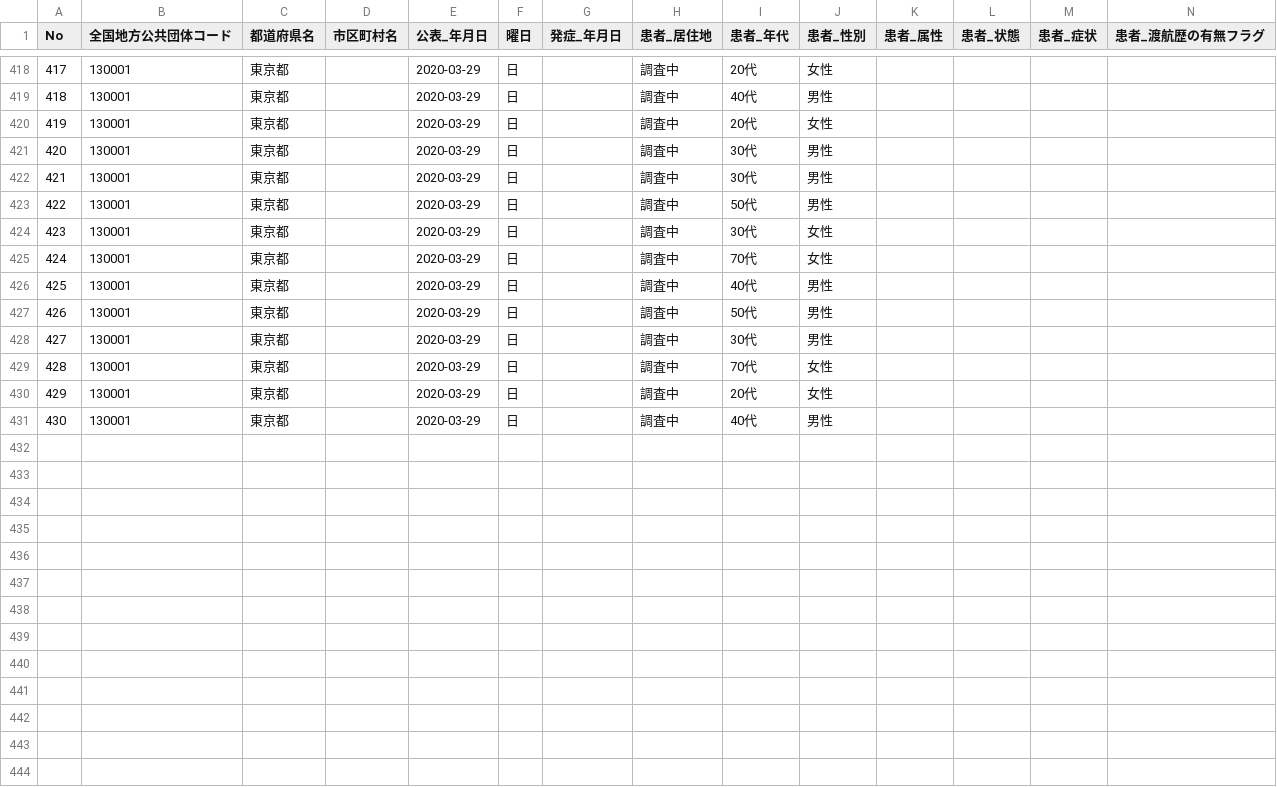
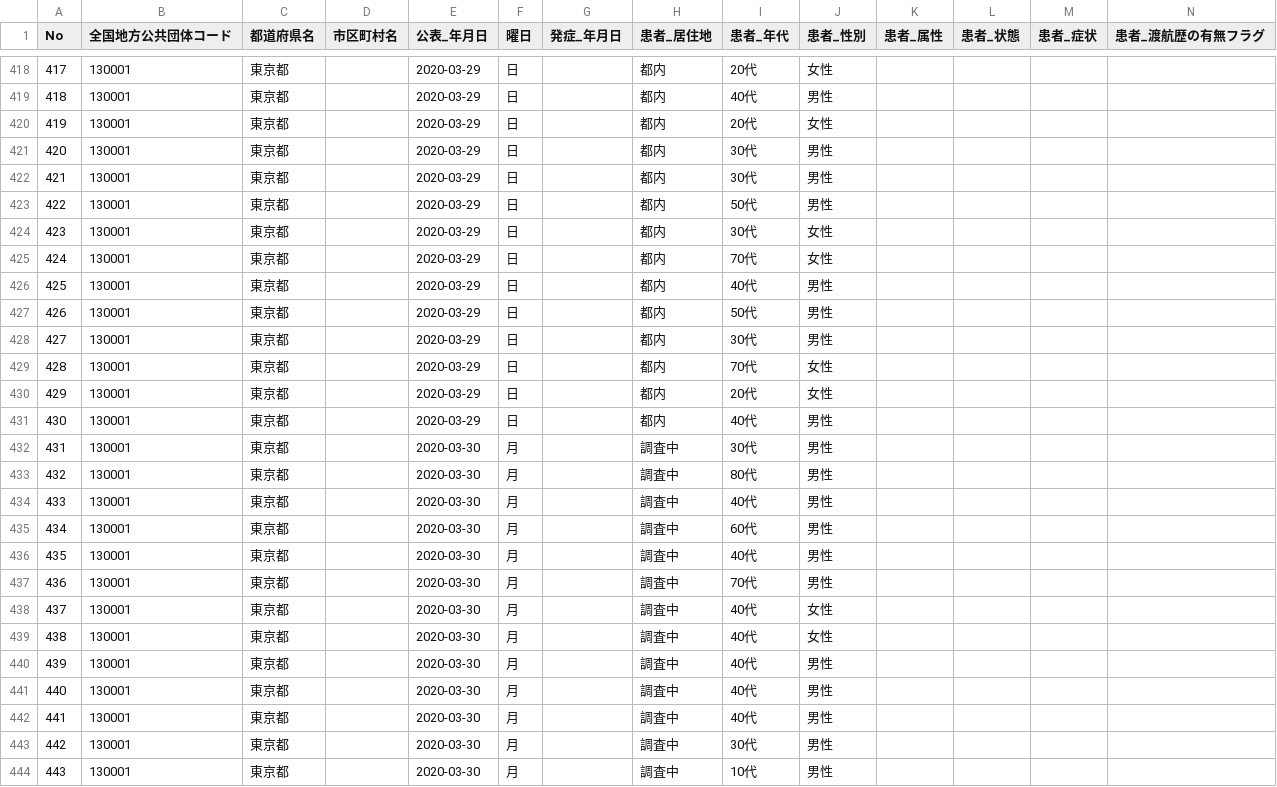
Before and after one commit to yona-dev/covid19, a CSV file: open_data/130001_tokyo_covid19_patients.csv, drawn as a sheet; only a part is shown, gaps mark what is left out; rows hold the shown columns only; the diff covers the shown part only; the diff names each change by its address in the sheet, - before the commit and + after, or states it on an @@ line.

```diff
--- a/open_data/130001_tokyo_covid19_patients.csv
+++ b/open_data/130001_tokyo_covid19_patients.csv
-H418:H431 (患者_居住地): 調査中
+H418:H431 (患者_居住地): 都内
+row 432: 431 | 130001 | 東京都 |  | 2020-03-30 | 月 |  | 調査中 | 30代 | 男性
+row 433: 432 | 130001 | 東京都 |  | 2020-03-30 | 月 |  | 調査中 | 80代 | 男性
+row 434: 433 | 130001 | 東京都 |  | 2020-03-30 | 月 |  | 調査中 | 40代 | 男性
+row 435: 434 | 130001 | 東京都 |  | 2020-03-30 | 月 |  | 調査中 | 60代 | 男性
+row 436: 435 | 130001 | 東京都 |  | 2020-03-30 | 月 |  | 調査中 | 40代 | 男性
+row 437: 436 | 130001 | 東京都 |  | 2020-03-30 | 月 |  | 調査中 | 70代 | 男性
+row 438: 437 | 130001 | 東京都 |  | 2020-03-30 | 月 |  | 調査中 | 40代 | 女性
+row 439: 438 | 130001 | 東京都 |  | 2020-03-30 | 月 |  | 調査中 | 40代 | 女性
+row 440: 439 | 130001 | 東京都 |  | 2020-03-30 | 月 |  | 調査中 | 40代 | 男性
+row 441: 440 | 130001 | 東京都 |  | 2020-03-30 | 月 |  | 調査中 | 40代 | 男性
+row 442: 441 | 130001 | 東京都 |  | 2020-03-30 | 月 |  | 調査中 | 40代 | 男性
+row 443: 442 | 130001 | 東京都 |  | 2020-03-30 | 月 |  | 調査中 | 30代 | 男性
+row 444: 443 | 130001 | 東京都 |  | 2020-03-30 | 月 |  | 調査中 | 10代 | 男性
```
Also changed, not shown: 2 added rows, 2 removed rows and 31 edited cells elsewhere in this file.
